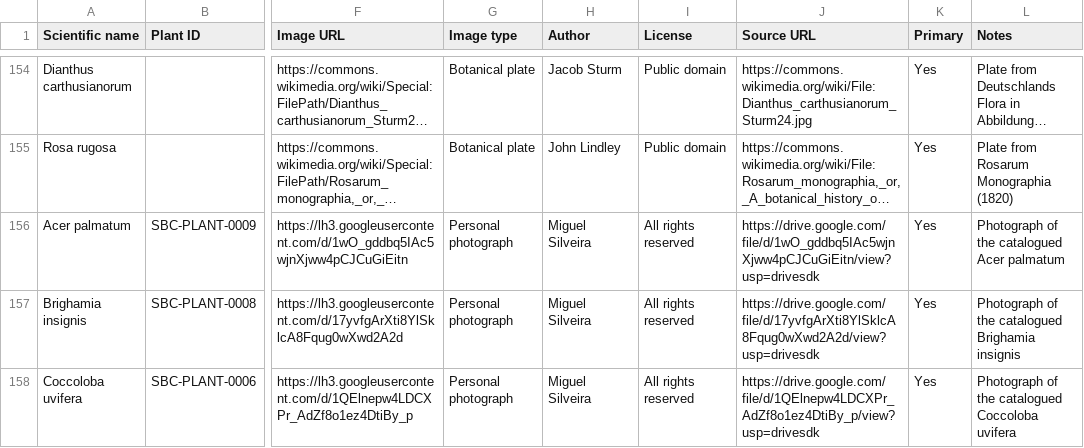
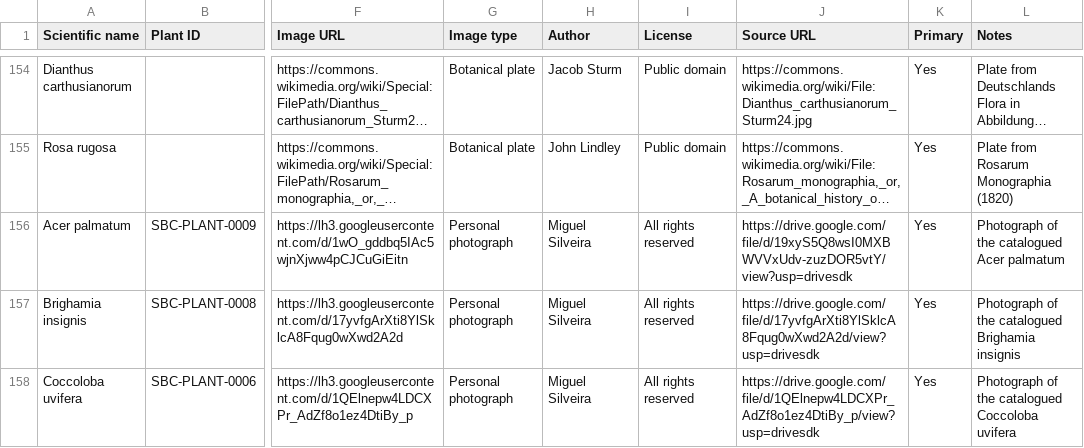
Before and after one commit to Driftwoodye/Driftwood-Garden, a CSV file: images.csv, drawn as a sheet; only a part is shown, gaps mark what is left out; long unchanged cells end in …; the diff names each change by its address in the sheet, - before the commit and + after, or states it on an @@ line.

```diff
--- a/images.csv
+++ b/images.csv
-J156 (Source URL): https://drive.google.com/file/d/1wO_gddbq5IAc5wjnXjww4pCJCuGiEitn/view?usp=drivesdk
+J156 (Source URL): https://drive.google.com/file/d/19xyS5Q8wsI0MXBWVVxUdv-zuzDOR5vtY/view?usp=drivesdk
```
